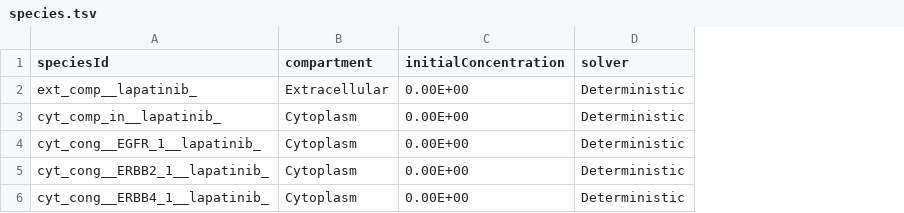
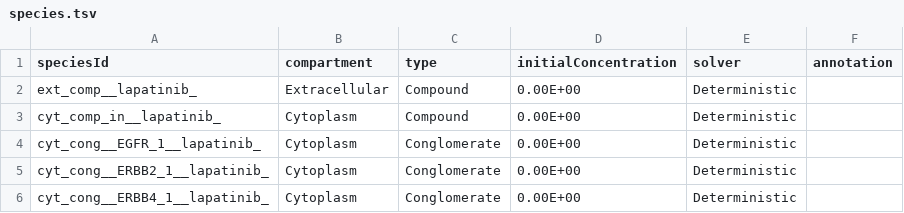
Before and after one commit to SPARCED/Version2, a TSV file: models/official/2027/data/lapatinib/species.tsv, drawn as a sheet; the diff names each change by its address in the sheet, - before the commit and + after, or states it on an @@ line.

Commit message:
Update in-house species file format
Add comma-separated annotations on the last column
Add type column after compartments

```diff
--- a/models/official/2027/data/lapatinib/species.tsv
+++ b/models/official/2027/data/lapatinib/species.tsv
+column C (type), rows 2-6: Compound | Compound | Conglomerate | Conglomerate | Conglomerate
+column F (annotation), empty
```
Also changed, not shown: models/official/2027/data/alpelisib/species.tsv, models/official/2027/data/neratinib/species.tsv, 6 other files.
